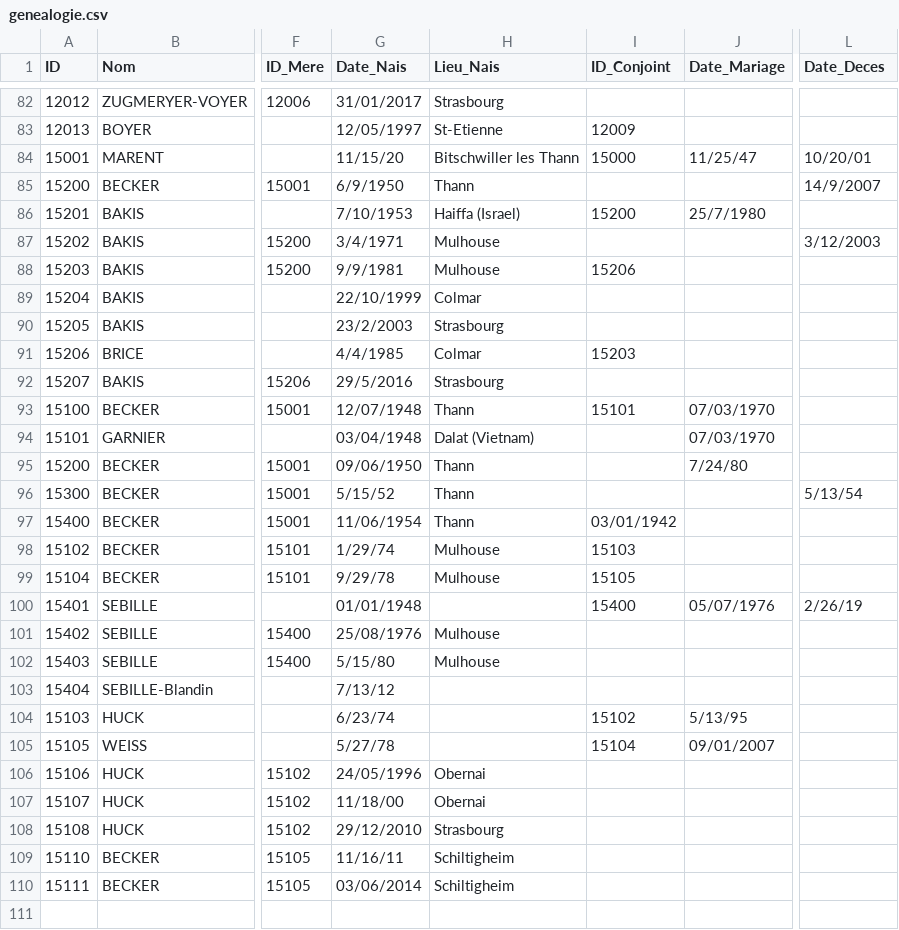
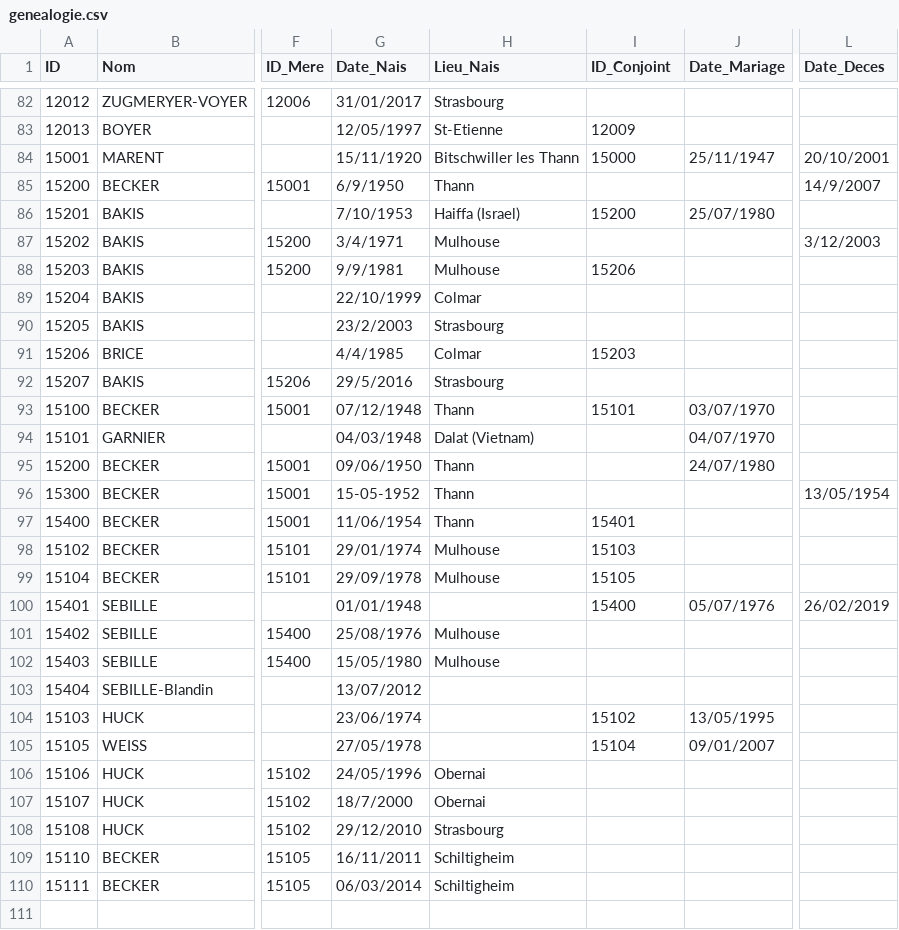
Before and after one commit to AJB1000/gb, a CSV file: genealogie.csv, drawn as a sheet; only a part is shown, gaps mark what is left out; the diff names each change by its address in the sheet, - before the commit and + after, or states it on an @@ line.

```diff
--- a/genealogie.csv
+++ b/genealogie.csv
-G84 (Date_Nais): 11/15/20
+G84 (Date_Nais): 15/11/1920
-J84 (Date_Mariage): 11/25/47
+J84 (Date_Mariage): 25/11/1947
-L84 (Date_Deces): 10/20/01
+L84 (Date_Deces): 20/10/2001
-J86 (Date_Mariage): 25/7/1980
+J86 (Date_Mariage): 25/07/1980
-G93 (Date_Nais): 12/07/1948
+G93 (Date_Nais): 07/12/1948
-J93 (Date_Mariage): 07/03/1970
+J93 (Date_Mariage): 03/07/1970
-G94 (Date_Nais): 03/04/1948
+G94 (Date_Nais): 04/03/1948
-J94 (Date_Mariage): 07/03/1970
+J94 (Date_Mariage): 04/07/1970
-J95 (Date_Mariage): 7/24/80
+J95 (Date_Mariage): 24/07/1980
-G96 (Date_Nais): 5/15/52
+G96 (Date_Nais): 15-05-1952
-L96 (Date_Deces): 5/13/54
+L96 (Date_Deces): 13/05/1954
-I97 (ID_Conjoint): 03/01/1942
+I97 (ID_Conjoint): 15401
-G98 (Date_Nais): 1/29/74
+G98 (Date_Nais): 29/01/1974
-G99 (Date_Nais): 9/29/78
+G99 (Date_Nais): 29/09/1978
-L100 (Date_Deces): 2/26/19
+L100 (Date_Deces): 26/02/2019
-G102 (Date_Nais): 5/15/80
+G102 (Date_Nais): 15/05/1980
-G103 (Date_Nais): 7/13/12
+G103 (Date_Nais): 13/07/2012
-G104 (Date_Nais): 6/23/74
+G104 (Date_Nais): 23/06/1974
-J104 (Date_Mariage): 5/13/95
+J104 (Date_Mariage): 13/05/1995
-G105 (Date_Nais): 5/27/78
+G105 (Date_Nais): 27/05/1978
-G107 (Date_Nais): 11/18/00
+G107 (Date_Nais): 18/7/2000
-G109 (Date_Nais): 11/16/11
+G109 (Date_Nais): 16/11/2011
-G110 (Date_Nais): 03/06/2014
+G110 (Date_Nais): 06/03/2014
```
Also changed, not shown: 1 other file.
